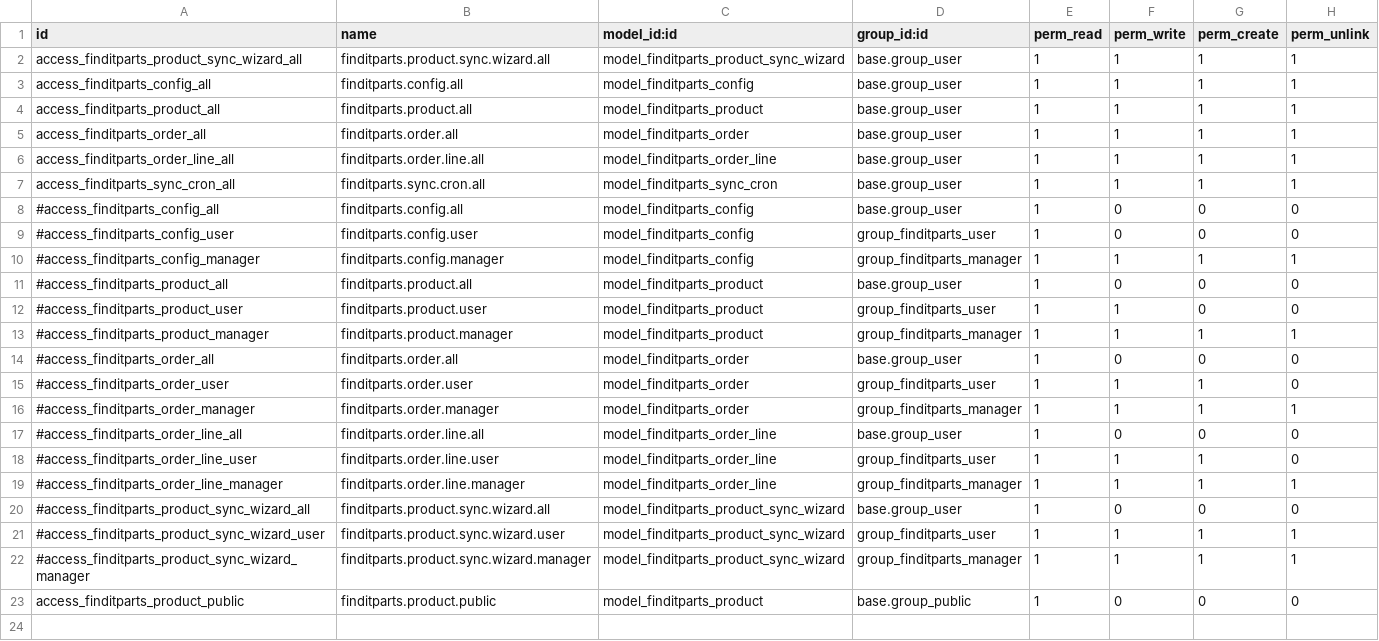
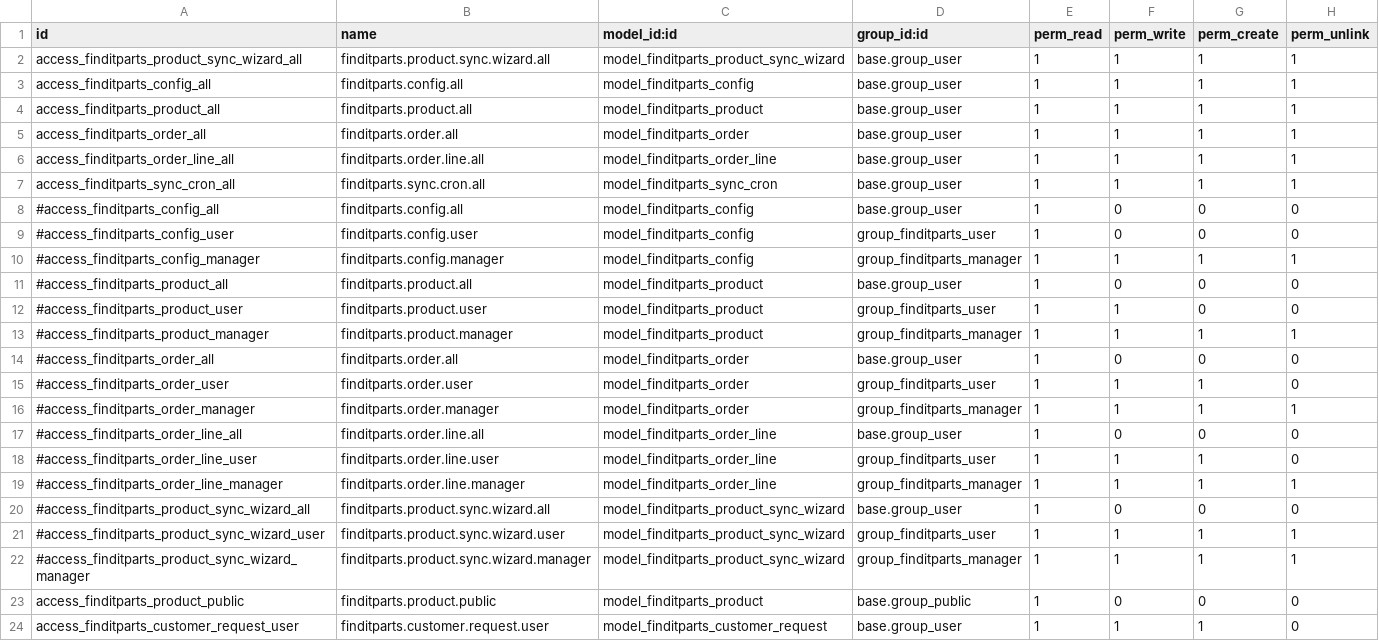
Before and after one commit to Housthink/Autohaus_Parts, a CSV file: finditparts_integration/security/ir.model.access.csv, drawn as a sheet; the diff names each change by its address in the sheet, - before the commit and + after, or states it on an @@ line.

```diff
--- a/finditparts_integration/security/ir.model.access.csv
+++ b/finditparts_integration/security/ir.model.access.csv
+row 24: access_finditparts_customer_request_user | finditparts.customer.request.user | model_finditparts_customer_request | base.group_user | 1 | 1 | 1 | 0
```
Also changed, not shown: 9 other files.
